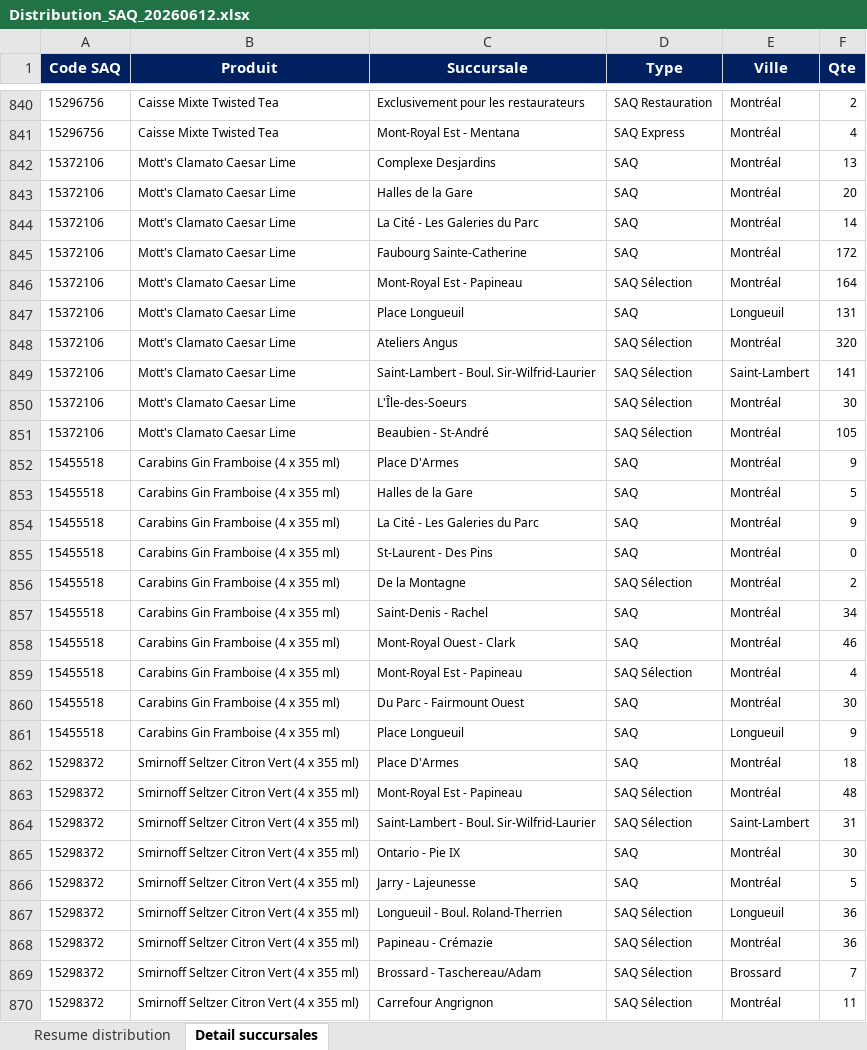
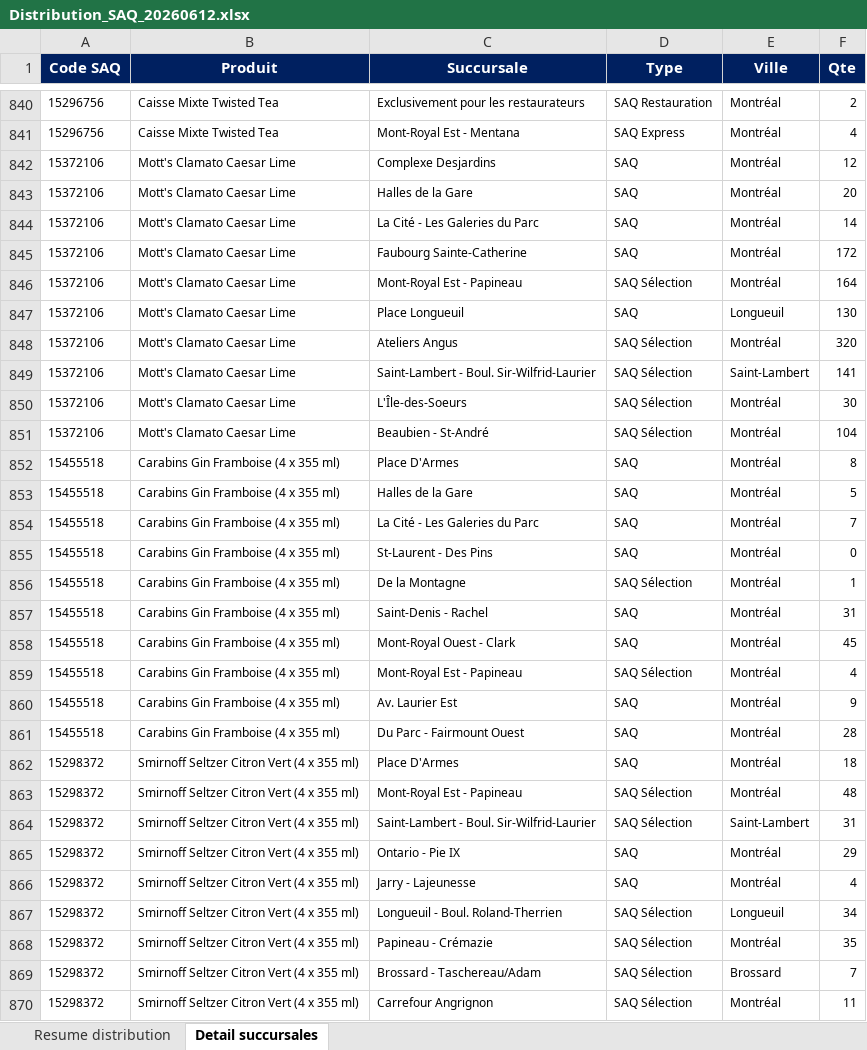
Before and after one commit to Hugish32/spif-dashboard, an Excel workbook: Distribution_SAQ_20260612.xlsx, sheet Detail succursales, drawn as a sheet; only a part is shown, gaps mark what is left out; values as stored, in another font and other column widths than the file's, no borders; the diff covers the shown part only; the diff names each change by its address in the sheet, - before the commit and + after, or states it on an @@ line.

```diff
--- a/Distribution_SAQ_20260612.xlsx (sheet Detail succursales)
+++ b/Distribution_SAQ_20260612.xlsx (sheet Detail succursales)
-F842 (Qte): 13
+F842 (Qte): 12
-F847 (Qte): 131
+F847 (Qte): 130
-F851 (Qte): 105
+F851 (Qte): 104
-F852 (Qte): 9
+F852 (Qte): 8
-F854 (Qte): 9
+F854 (Qte): 7
-F856 (Qte): 2
+F856 (Qte): 1
-F857 (Qte): 34
+F857 (Qte): 31
-F858 (Qte): 46
+F858 (Qte): 45
-C860 (Succursale): Du Parc - Fairmount Ouest
+C860 (Succursale): Av. Laurier Est
-F860 (Qte): 30
+F860 (Qte): 9
-C861 (Succursale): Place Longueuil
+C861 (Succursale): Du Parc - Fairmount Ouest
-E861 (Ville): Longueuil
+E861 (Ville): Montréal
-F861 (Qte): 9
+F861 (Qte): 28
-F865 (Qte): 30
+F865 (Qte): 29
-F866 (Qte): 5
+F866 (Qte): 4
-F867 (Qte): 36
+F867 (Qte): 34
-F868 (Qte): 36
+F868 (Qte): 35
```
Also changed, not shown: 30 added rows, 33 removed rows and 698 edited cells elsewhere in this sheet, sheet Resume distribution.
